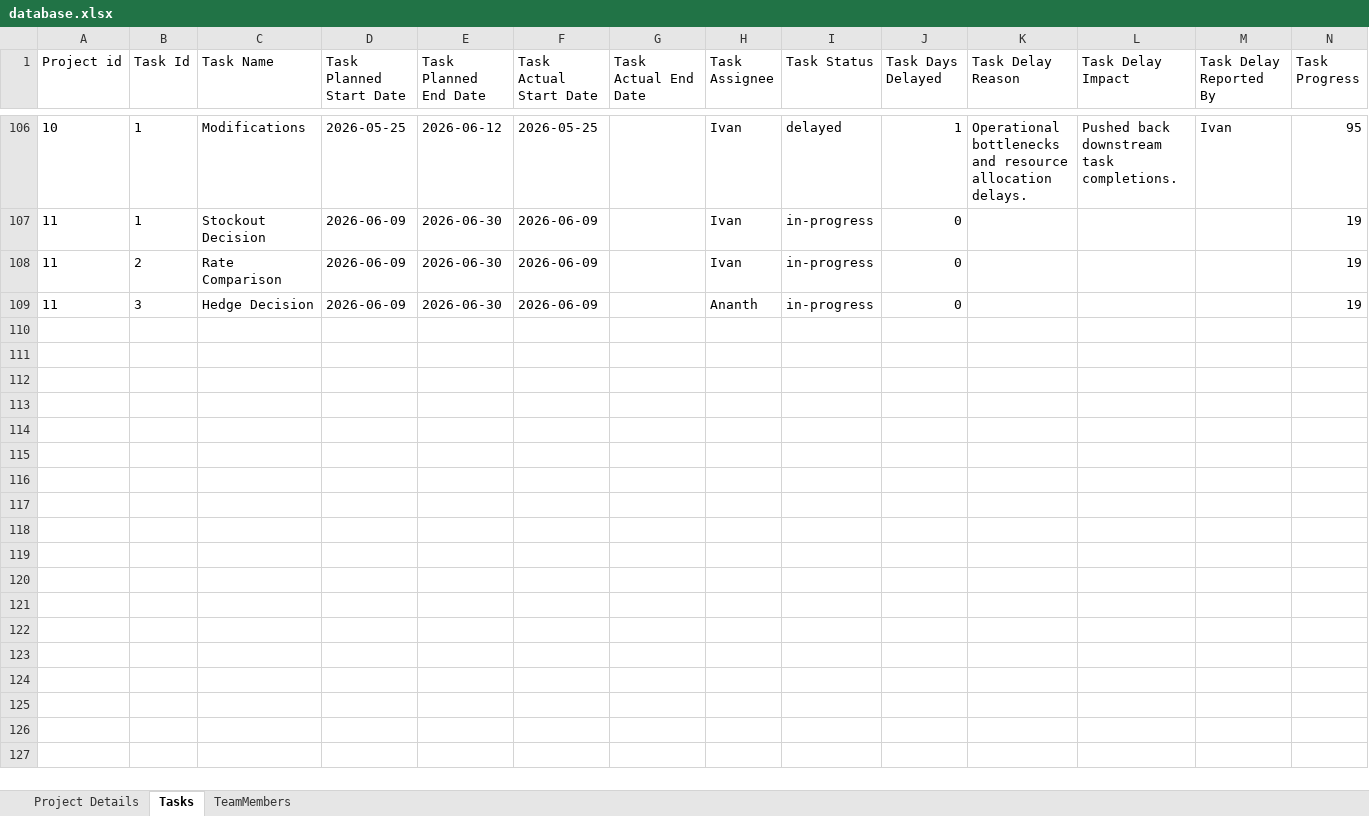
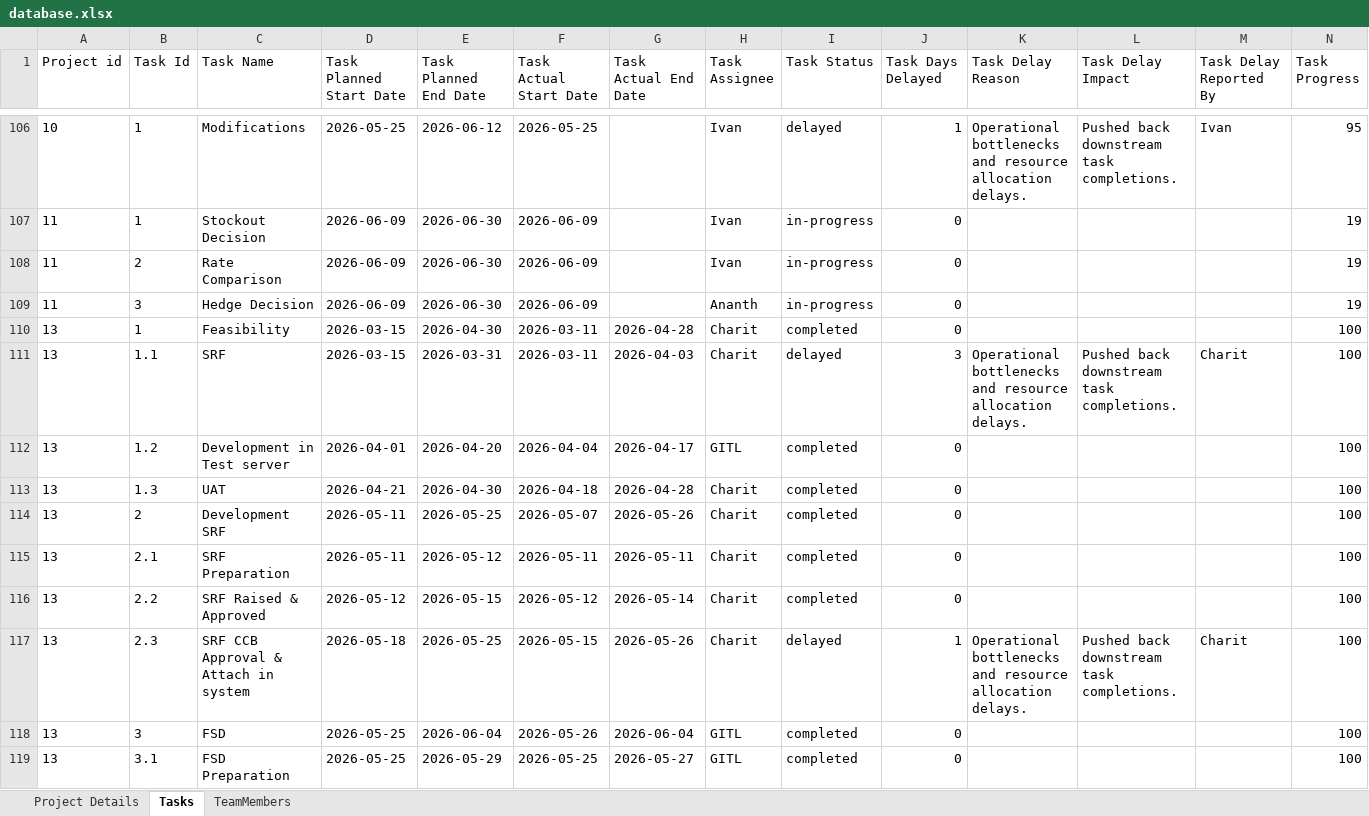
Before and after one commit to mehrshadnava/NavaGator, an Excel workbook: database.xlsx, sheet Tasks, drawn as a sheet; only a part is shown, gaps mark what is left out; values as stored, in another font and other column widths than the file's, no borders; the diff covers the shown part only; the diff names each change by its address in the sheet, - before the commit and + after, or states it on an @@ line.

```diff
--- a/database.xlsx (sheet Tasks)
+++ b/database.xlsx (sheet Tasks)
+row 110: 13 | 1 | Feasibility | 2026-03-15 | 2026-04-30 | 2026-03-11 | 2026-04-28 | Charit | completed | 0 |  |  |  | 100
+row 111: 13 | 1.1 | SRF | 2026-03-15 | 2026-03-31 | 2026-03-11 | 2026-04-03 | Charit | delayed | 3 | Operational bottlenecks and resource allocation delays. | Pushed back downstream task completions. | Charit | 100
+row 112: 13 | 1.2 | Development in Test server | 2026-04-01 | 2026-04-20 | 2026-04-04 | 2026-04-17 | GITL | completed | 0 |  |  |  | 100
+row 113: 13 | 1.3 | UAT | 2026-04-21 | 2026-04-30 | 2026-04-18 | 2026-04-28 | Charit | completed | 0 |  |  |  | 100
+row 114: 13 | 2 | Development SRF | 2026-05-11 | 2026-05-25 | 2026-05-07 | 2026-05-26 | Charit | completed | 0 |  |  |  | 100
+row 115: 13 | 2.1 | SRF Preparation | 2026-05-11 | 2026-05-12 | 2026-05-11 | 2026-05-11 | Charit | completed | 0 |  |  |  | 100
+row 116: 13 | 2.2 | SRF Raised & Approved | 2026-05-12 | 2026-05-15 | 2026-05-12 | 2026-05-14 | Charit | completed | 0 |  |  |  | 100
+row 117: 13 | 2.3 | SRF CCB Approval & Attach in system | 2026-05-18 | 2026-05-25 | 2026-05-15 | 2026-05-26 | Charit | delayed | 1 | Operational bottlenecks and resource allocation delays. | Pushed back downstream task completions. | Charit | 100
+row 118: 13 | 3 | FSD | 2026-05-25 | 2026-06-04 | 2026-05-26 | 2026-06-04 | GITL | completed | 0 |  |  |  | 100
+row 119: 13 | 3.1 | FSD Preparation | 2026-05-25 | 2026-05-29 | 2026-05-25 | 2026-05-27 | GITL | completed | 0 |  |  |  | 100
```
Also changed, not shown: 45 added rows elsewhere in this sheet, sheet Project Details, sheet TeamMembers, projects.xlsx, 4 other files.
